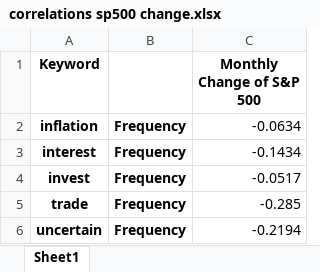
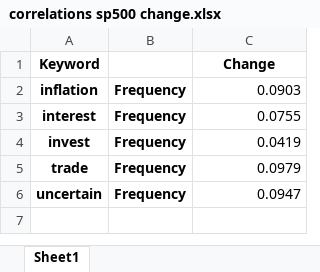
Before and after one commit to KyleNabors/Finance-ML-Modeling, an Excel workbook: Models/Fed Models/One Model/Correlations/correlations sp500 change.xlsx, sheet Sheet1, drawn as a sheet; values as stored, in another font and other column widths than the file's, no borders; the diff names each change by its address in the sheet, - before the commit and + after, or states it on an @@ line.

Commit message:
Changed data for SP500 to Yahoo Finance

```diff
--- a/Models/Fed Models/One Model/Correlations/correlations sp500 change.xlsx (sheet Sheet1)
+++ b/Models/Fed Models/One Model/Correlations/correlations sp500 change.xlsx (sheet Sheet1)
-C1: Monthly Change of S&P 500
+C1: Change
-C2 (Change): -0.0634
+C2 (Change): 0.0903
-C3 (Change): -0.1434
+C3 (Change): 0.0755
-C4 (Change): -0.0517
+C4 (Change): 0.0419
-C5 (Change): -0.285
+C5 (Change): 0.0979
-C6 (Change): -0.2194
+C6 (Change): 0.0947
```
Also changed, not shown: Models/Fed Models/One Model/Correlations/correlations fed.xlsx, Models/Fed Models/One Model/Correlations/correlations sp500.xlsx, 31 other files.
